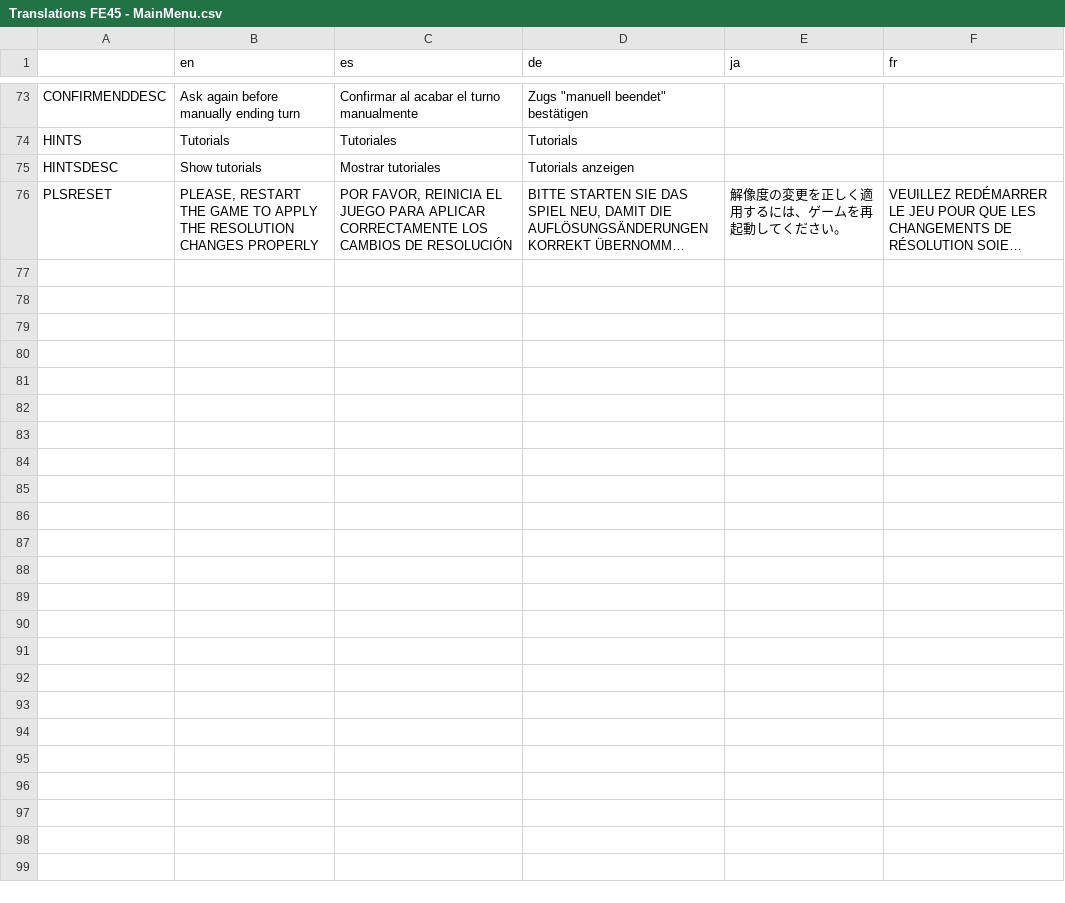
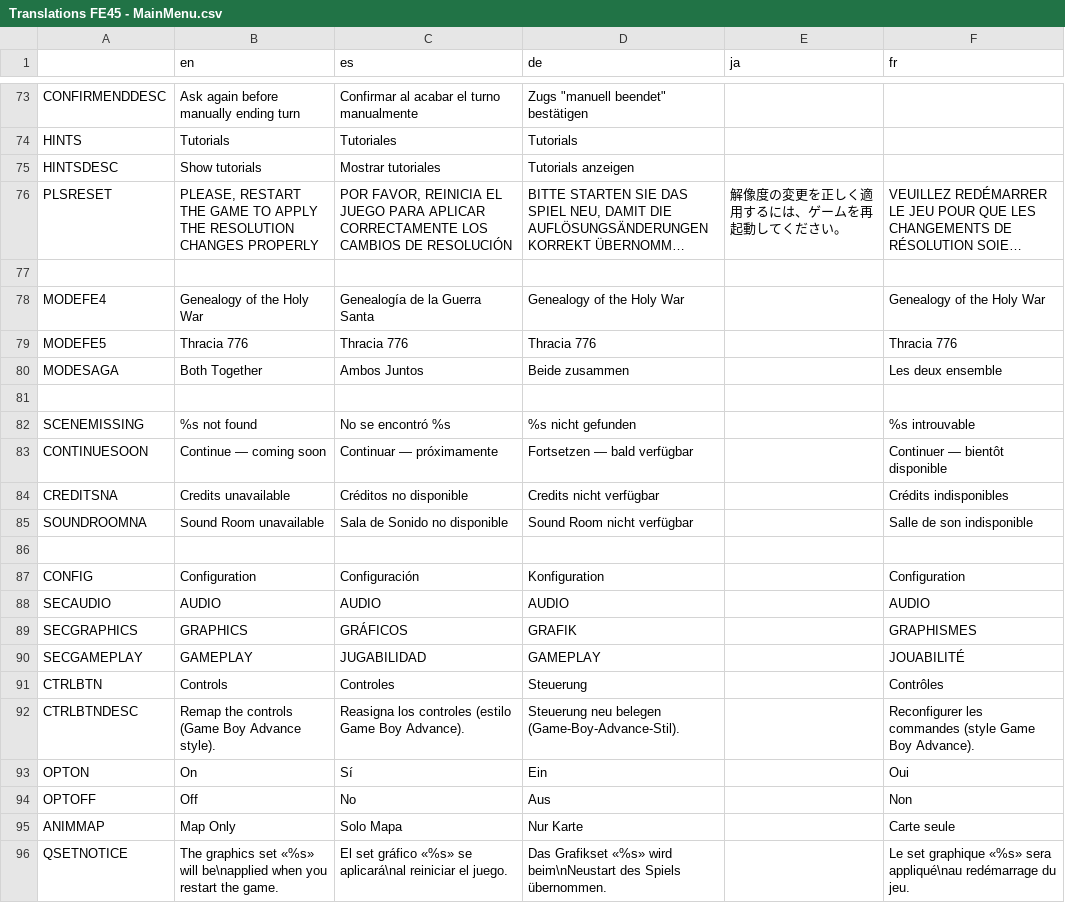
Before and after one commit to SirAxelloid1460/FireEmblem4_5_Remake, a CSV file: assets/GBA/languages/Menus/Translations FE45 - MainMenu.csv, drawn as a sheet; only a part is shown, gaps mark what is left out; long unchanged cells end in …; the diff names each change by its address in the sheet, - before the commit and + after, or states it on an @@ line.

```diff
--- a/assets/GBA/languages/Menus/Translations FE45 - MainMenu.csv
+++ b/assets/GBA/languages/Menus/Translations FE45 - MainMenu.csv
+row 77: (empty)
+row 78: MODEFE4 | Genealogy of the Holy War | Genealogía de la Guerra Santa | Genealogy of the Holy War |  | Genealogy of the Holy War
+row 79: MODEFE5 | Thracia 776 | Thracia 776 | Thracia 776 |  | Thracia 776
+row 80: MODESAGA | Both Together | Ambos Juntos | Beide zusammen |  | Les deux ensemble
+row 81: (empty)
+row 82: SCENEMISSING | %s not found | No se encontró %s | %s nicht gefunden |  | %s introuvable
+row 83: CONTINUESOON | Continue — coming soon | Continuar — próximamente | Fortsetzen — bald verfügbar |  | Continuer — bientôt disponible
+row 84: CREDITSNA | Credits unavailable | Créditos no disponible | Credits nicht verfügbar |  | Crédits indisponibles
+row 85: SOUNDROOMNA | Sound Room unavailable | Sala de Sonido no disponible | Sound Room nicht verfügbar |  | Salle de son indisponible
+row 86: (empty)
+row 87: CONFIG | Configuration | Configuración | Konfiguration |  | Configuration
+row 88: SECAUDIO | AUDIO | AUDIO | AUDIO |  | AUDIO
+row 89: SECGRAPHICS | GRAPHICS | GRÁFICOS | GRAFIK |  | GRAPHISMES
+row 90: SECGAMEPLAY | GAMEPLAY | JUGABILIDAD | GAMEPLAY |  | JOUABILITÉ
+row 91: CTRLBTN | Controls | Controles | Steuerung |  | Contrôles
+row 92: CTRLBTNDESC | Remap the controls (Game Boy Advance style). | Reasigna los controles (estilo Game Boy Advance). | Steuerung neu belegen (Game-Boy-Advance-Stil). |  | Reconfigurer les commandes (style Game Boy Advance).
+row 93: OPTON | On | Sí | Ein |  | Oui
+row 94: OPTOFF | Off | No | Aus |  | Non
+row 95: ANIMMAP | Map Only | Solo Mapa | Nur Karte |  | Carte seule
+row 96: QSETNOTICE | The graphics set «%s» will be\napplied when you restart the game. | El set gráfico «%s» se aplicará\nal reiniciar el juego. | Das Grafikset «%s» wird beim\nNeustart des Spiels übernommen. |  | Le set graphique «%s» sera appliqué\nau redémarrage du jeu.
```
Also changed, not shown: 3 other files.
